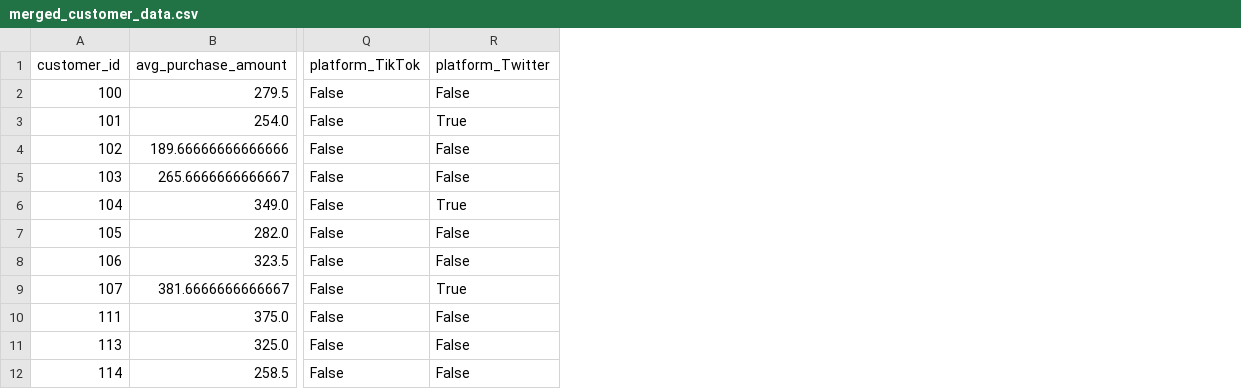
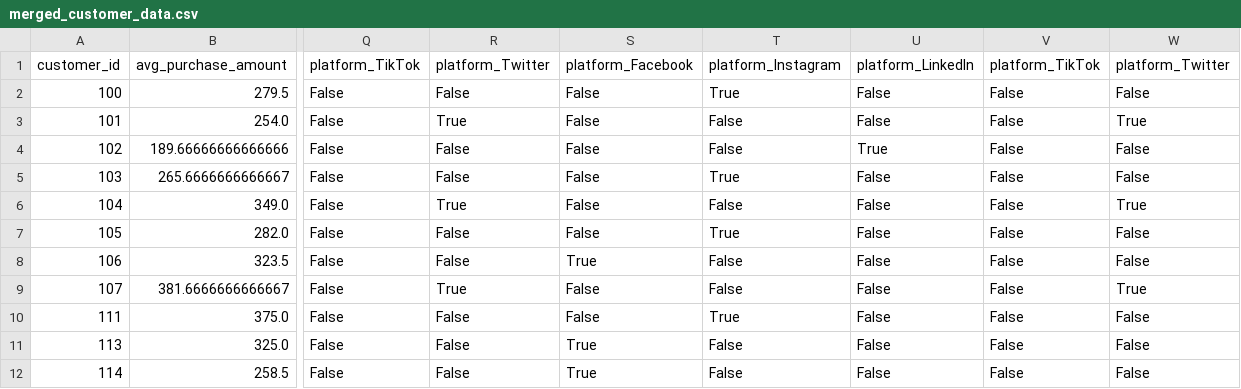
Before and after one commit to elvispreakerebi/ml-pipeline-formative-2, a CSV file: merged_customer_data.csv, drawn as a sheet; only a part is shown, gaps mark what is left out; the diff names each change by its address in the sheet, - before the commit and + after, or states it on an @@ line.

Commit message:
product model recommendation

```diff
--- a/merged_customer_data.csv
+++ b/merged_customer_data.csv
+column S, rows 1-12: platform_Facebook | False | False | False | False | False | False | True | False | False | True | True
+column T, rows 1-12: platform_Instagram | True | False | False | True | False | True | False | False | True | False | False
+column U, rows 1-12: platform_LinkedIn | False | False | True | False | False | False | False | False | False | False | False
+column V, rows 1-12: platform_TikTok | False | False | False | False | False | False | False | False | False | False | False
+column W, rows 1-12: platform_Twitter | False | True | False | False | True | False | False | True | False | False | False
```
